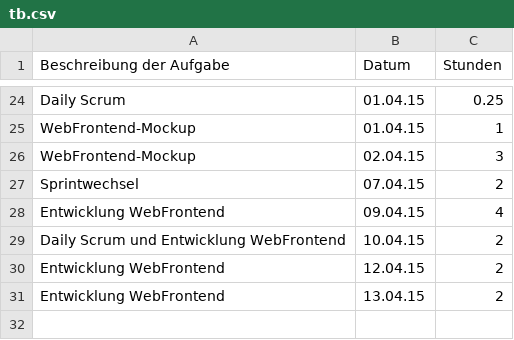
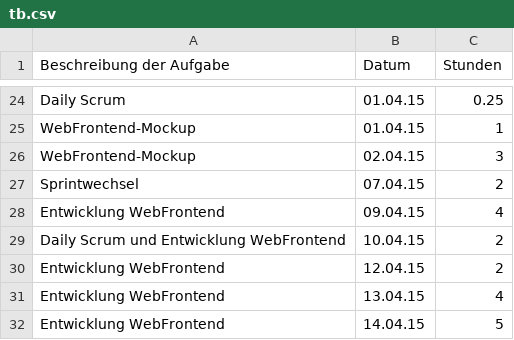
Before and after one commit to Alergeek/Dokumentation, a CSV file: Allergeeks/Zeiterfassung/tb.csv, drawn as a sheet; only a part is shown, gaps mark what is left out.

Commit message:
Update tb.csv

```diff
--- a/Allergeeks/Zeiterfassung/tb.csv
+++ b/Allergeeks/Zeiterfassung/tb.csv
@@ -30,2 +30,3 @@ Daily Scrum und Entwicklung WebFrontend,10.04.15,2
 Entwicklung WebFrontend,12.04.15,2
-Entwicklung WebFrontend,13.04.15,2
+Entwicklung WebFrontend,13.04.15,4
+Entwicklung WebFrontend,14.04.15,5
```
